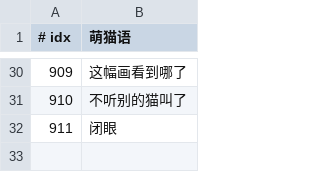
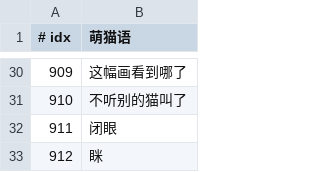
Before and after one commit to GuqiGG/Bili-Space, a TSV file: i18n/cat/878.tsv, drawn as a sheet; only a part is shown, gaps mark what is left out.

```diff
--- a/i18n/cat/878.tsv
+++ b/i18n/cat/878.tsv
@@ -32 +32,2 @@
 911	闭眼
+912	眯
```
Also changed, not shown: i18n/tr/878.tsv, 15 other files.
